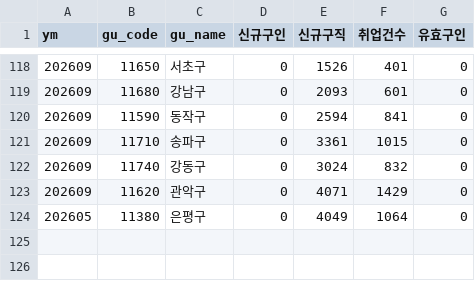
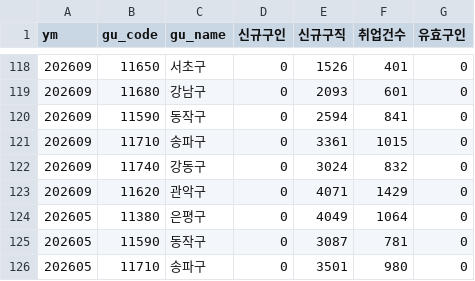
Before and after one commit to seongapark/seoul-job-trend, a CSV file: data/work24_opia.csv, drawn as a sheet; only a part is shown, gaps mark what is left out; the diff names each change by its address in the sheet, - before the commit and + after, or states it on an @@ line.

```diff
--- a/data/work24_opia.csv
+++ b/data/work24_opia.csv
+row 125: 202605 | 11590 | 동작구 | 0 | 3087 | 781 | 0
+row 126: 202605 | 11710 | 송파구 | 0 | 3501 | 980 | 0
```
Also changed, not shown: 2 other files.
